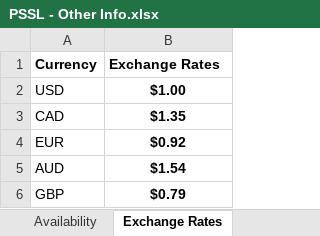
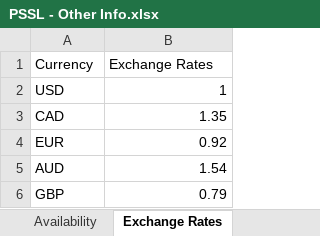
Before and after one commit to Flairminds/borrowing-base, an Excel workbook: Frontend/src/assets/template File/PSSL - Other Info.xlsx, sheet Exchange Rates, drawn as a sheet; values as stored, in another font and other column widths than the file's, no borders; the diff names each change by its address in the sheet, - before the commit and + after, or states it on an @@ line.

```diff
--- a/Frontend/src/assets/template File/PSSL - Other Info.xlsx (sheet Exchange Rates)
+++ b/Frontend/src/assets/template File/PSSL - Other Info.xlsx (sheet Exchange Rates)
-A1:B1 bold: on
+A1:B1 bold: off
-B2 (Exchange Rates): $1.00
+B2 (Exchange Rates): 1
@@ B2:B6 bold: on → off, alignment: center → right @@
-B3 (Exchange Rates): $1.35
+B3 (Exchange Rates): 1.35
-B4 (Exchange Rates): $0.92
+B4 (Exchange Rates): 0.92
-B5 (Exchange Rates): $1.54
+B5 (Exchange Rates): 1.54
-B6 (Exchange Rates): $0.79
+B6 (Exchange Rates): 0.79
```
Also changed, not shown: sheet Availability, sheet Obligor Tiers, 3 other files.
